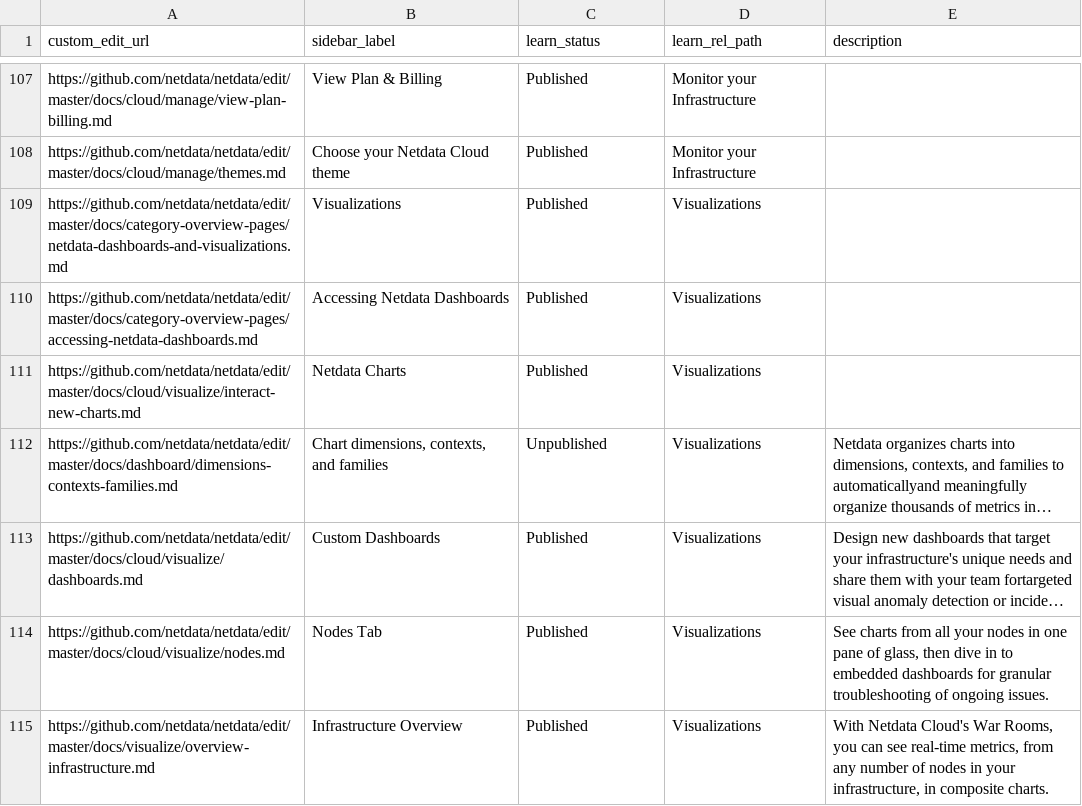
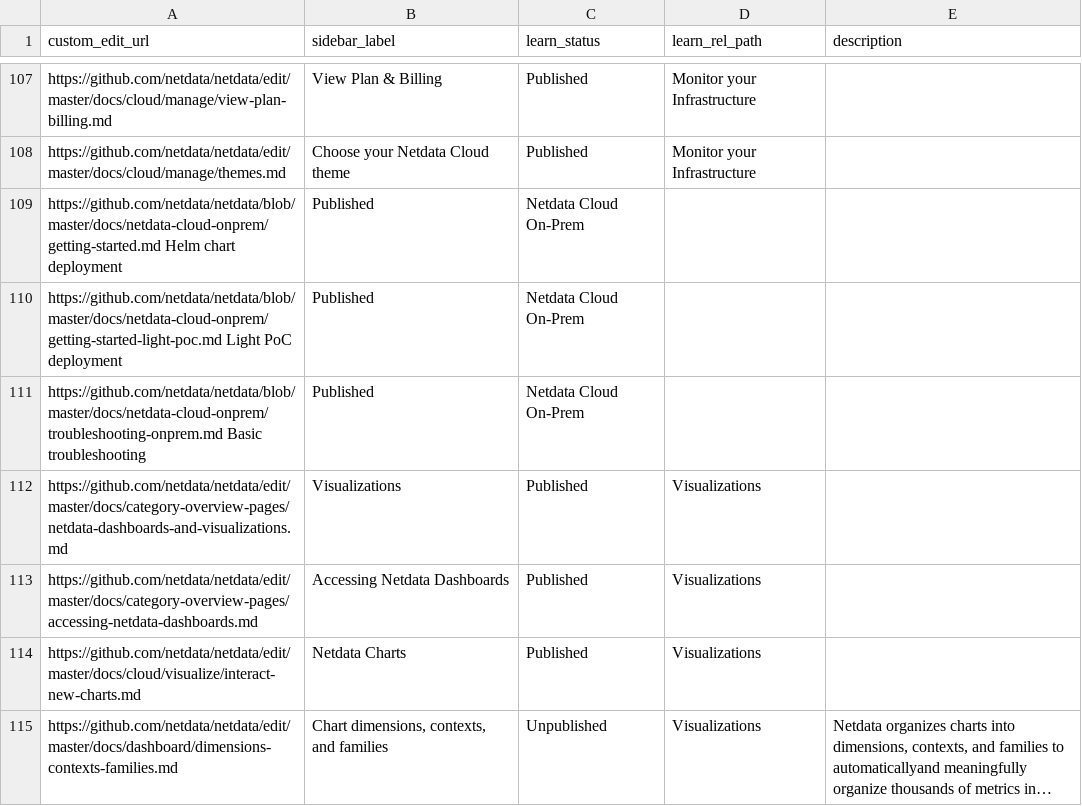
Before and after one commit to netdata/learn, a TSV file: map.tsv, drawn as a sheet; only a part is shown, gaps mark what is left out; the shorter side is filled out with more unchanged rows; long unchanged cells end in ….

Commit message:
Adding onprem docs

```diff
--- a/map.tsv
+++ b/map.tsv
@@ -108,2 +108,5 @@ https://github.com/netdata/netdata/edit/master/docs/cloud/manage/view-plan-billi
 https://github.com/netdata/netdata/edit/master/docs/cloud/manage/themes.md	Choose your Netdata Cloud theme	Published	Monitor your Infrastructure	
+https://github.com/netdata/netdata/blob/master/docs/netdata-cloud-onprem/getting-started.md Helm chart deployment	Published	Netdata Cloud On-Prem
+https://github.com/netdata/netdata/blob/master/docs/netdata-cloud-onprem/getting-started-light-poc.md Light PoC deployment	Published	Netdata Cloud On-Prem
+https://github.com/netdata/netdata/blob/master/docs/netdata-cloud-onprem/troubleshooting-onprem.md Basic troubleshooting	Published	Netdata Cloud On-Prem
 https://github.com/netdata/netdata/edit/master/docs/category-overview-pages/netdata-dashboards-and-visualizations.md	Visualizations	Published	Visualizations	
```
